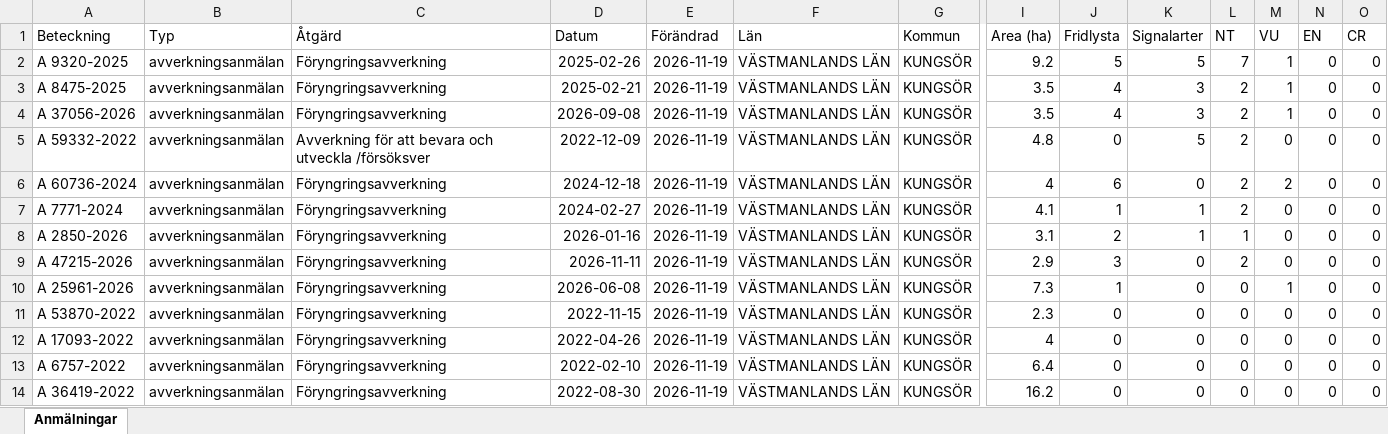
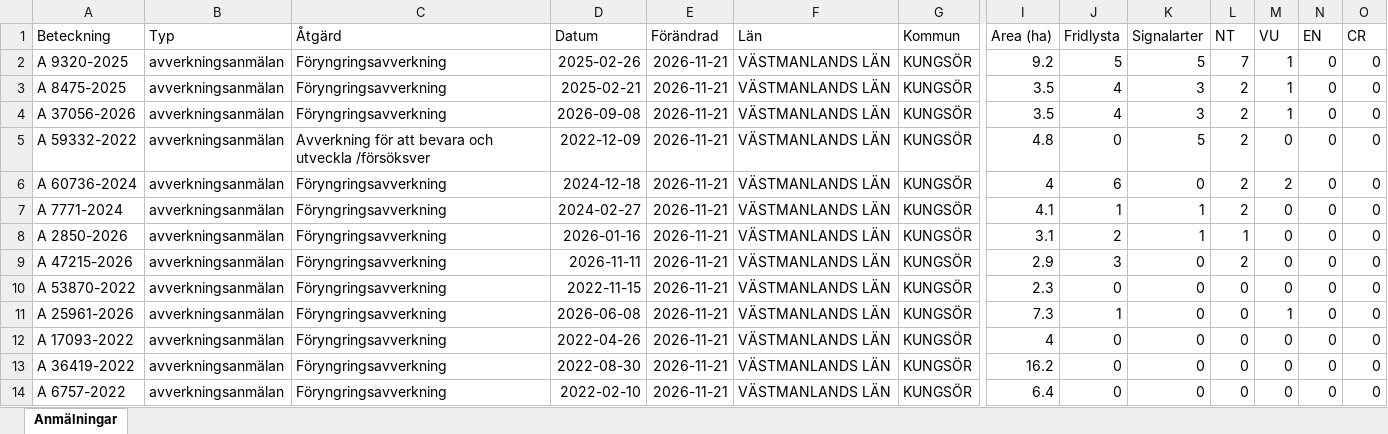
Before and after one commit to klasma/Logging_1960, an Excel workbook: Översikt KUNGSÖR.xlsx, sheet Anmälningar, drawn as a sheet; only a part is shown, gaps mark what is left out; values as stored, in another font and other column widths than the file's, no borders; removed rows and columns are numbered as before the commit, all else as after; rows hold the shown columns only; the diff covers the shown part only; the diff names each change by its address in the sheet, - before the commit and + after, or states it on an @@ line.

```diff
--- a/Översikt KUNGSÖR.xlsx (sheet Anmälningar)
+++ b/Översikt KUNGSÖR.xlsx (sheet Anmälningar)
-E2:E9 (Förändrad): 2026-11-19
+E2:E9 (Förändrad): 2026-11-21
-row 10: A 25961-2026 | avverkningsanmälan | Föryngringsavverkning | 2026-06-08 | 2026-11-19 | VÄSTMANLANDS LÄN | KUNGSÖR | 7.3 | 1 | 0 | 0 | 1 | 0 | 0
-E10 (Förändrad): 2026-11-19
+E10 (Förändrad): 2026-11-21
+row 11: A 25961-2026 | avverkningsanmälan | Föryngringsavverkning | 2026-06-08 | 2026-11-21 | VÄSTMANLANDS LÄN | KUNGSÖR | 7.3 | 1 | 0 | 0 | 1 | 0 | 0
-E12 (Förändrad): 2026-11-19
+E12 (Förändrad): 2026-11-21
-row 13: A 6757-2022 | avverkningsanmälan | Föryngringsavverkning | 2022-02-10 | 2026-11-19 | VÄSTMANLANDS LÄN | KUNGSÖR | 6.4 | 0 | 0 | 0 | 0 | 0 | 0
-E13 (Förändrad): 2026-11-19
+E13 (Förändrad): 2026-11-21
+row 14: A 6757-2022 | avverkningsanmälan | Föryngringsavverkning | 2022-02-10 | 2026-11-21 | VÄSTMANLANDS LÄN | KUNGSÖR | 6.4 | 0 | 0 | 0 | 0 | 0 | 0
```
Also changed, not shown: 20 added rows, 20 removed rows and 70 edited cells elsewhere in this sheet, artfynd/A 25961-2026 artfynd.xlsx, artfynd/A 2850-2026 artfynd.xlsx, 56 other files.
